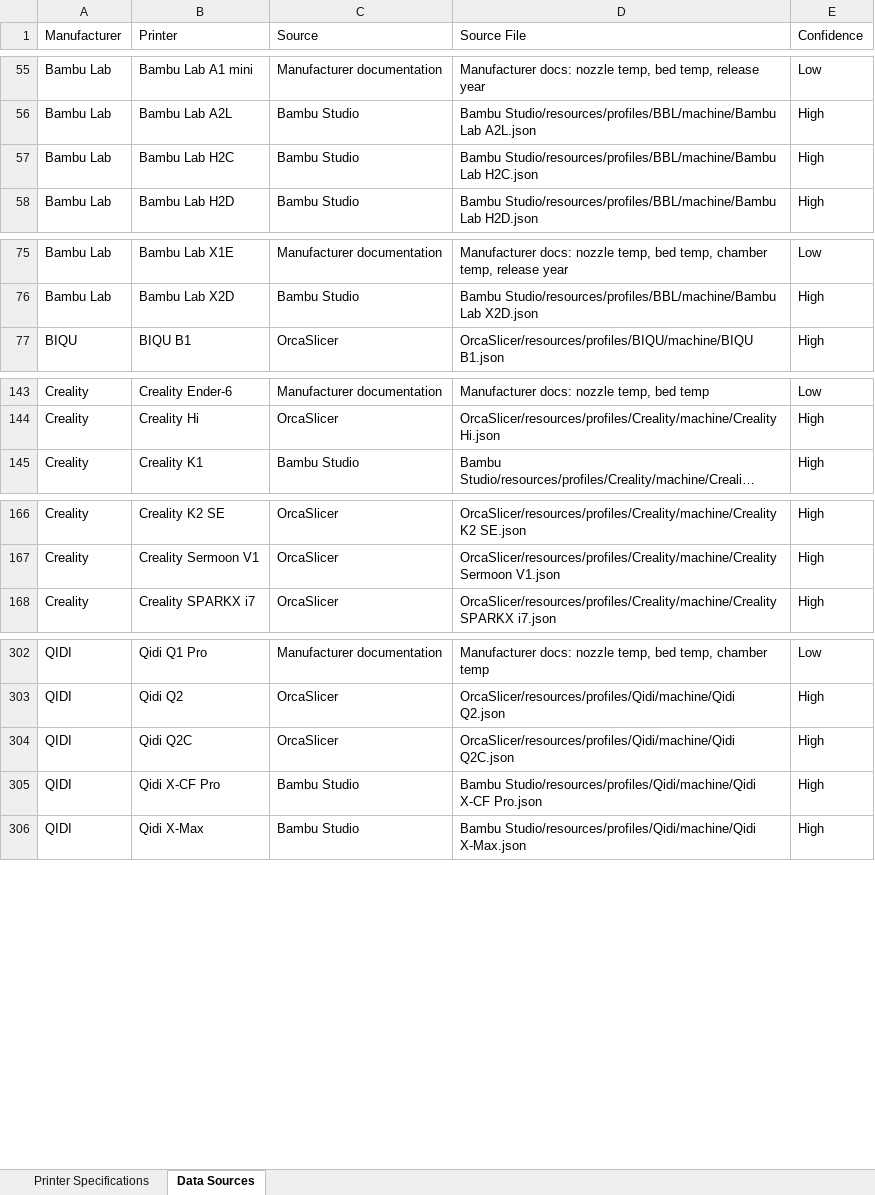
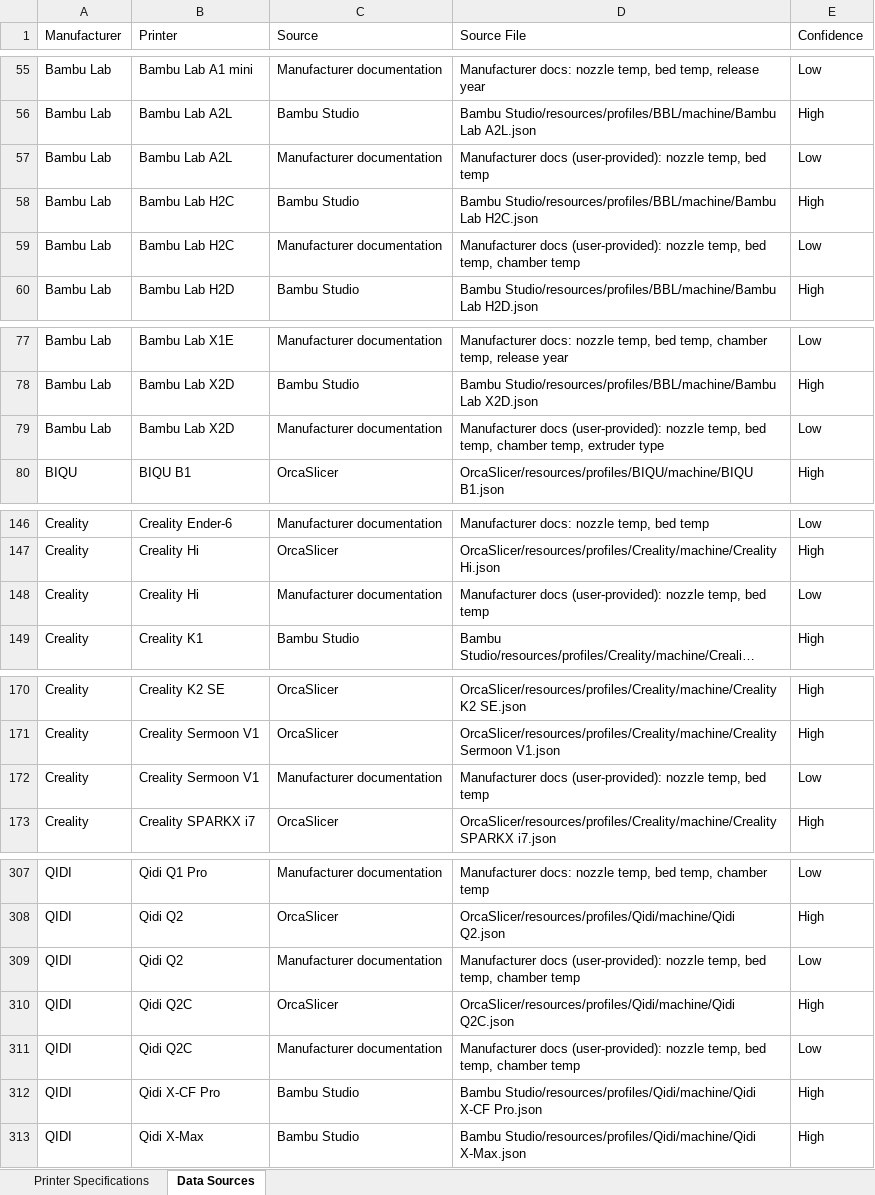
Before and after one commit to tayloraaron078-tech/Filament_Calibration_Wizard, an Excel workbook: Printer_Database/Printer_Database.xlsx, sheet Data Sources, drawn as a sheet; only a part is shown, gaps mark what is left out; long unchanged cells end in …; values as stored, in another font and other column widths than the file's, no cell formats; the diff covers the shown part only; the diff names each change by its address in the sheet, - before the commit and + after, or states it on an @@ line.

```diff
--- a/Printer_Database/Printer_Database.xlsx (sheet Data Sources)
+++ b/Printer_Database/Printer_Database.xlsx (sheet Data Sources)
+row 57: Bambu Lab | Bambu Lab A2L | Manufacturer documentation | Manufacturer docs (user-provided): nozzle temp, bed temp | Low
+row 59: Bambu Lab | Bambu Lab H2C | Manufacturer documentation | Manufacturer docs (user-provided): nozzle temp, bed temp, chamber temp | Low
+row 79: Bambu Lab | Bambu Lab X2D | Manufacturer documentation | Manufacturer docs (user-provided): nozzle temp, bed temp, chamber temp, extruder type | Low
+row 148: Creality | Creality Hi | Manufacturer documentation | Manufacturer docs (user-provided): nozzle temp, bed temp | Low
+row 172: Creality | Creality Sermoon V1 | Manufacturer documentation | Manufacturer docs (user-provided): nozzle temp, bed temp | Low
+row 309: QIDI | Qidi Q2 | Manufacturer documentation | Manufacturer docs (user-provided): nozzle temp, bed temp, chamber temp | Low
+row 311: QIDI | Qidi Q2C | Manufacturer documentation | Manufacturer docs (user-provided): nozzle temp, bed temp, chamber temp | Low
```
Also changed, not shown: 1 added row elsewhere in this sheet, sheet Printer Specifications, cell formats.
